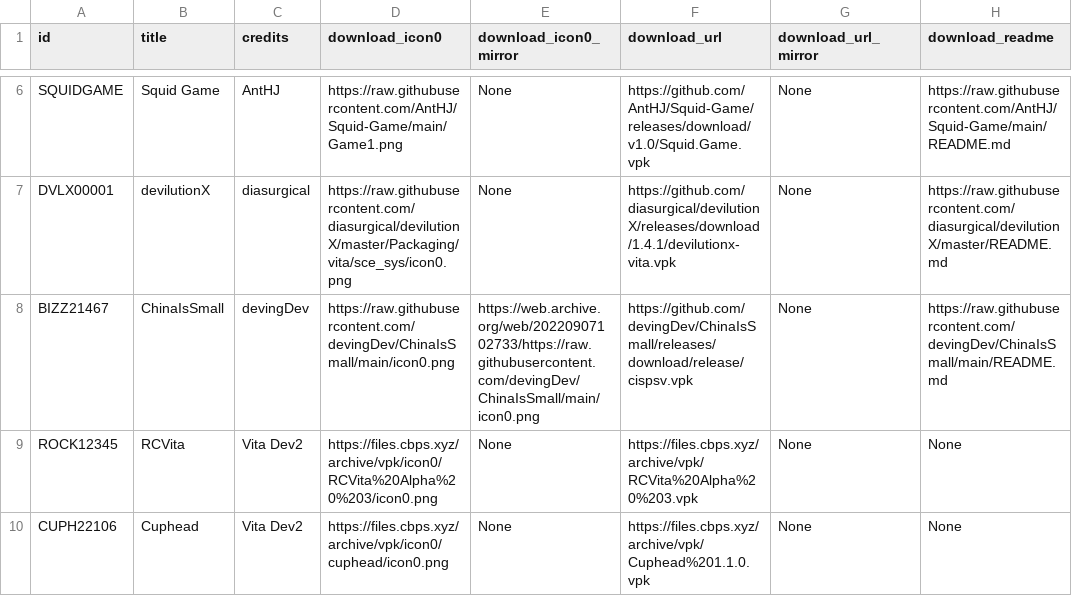
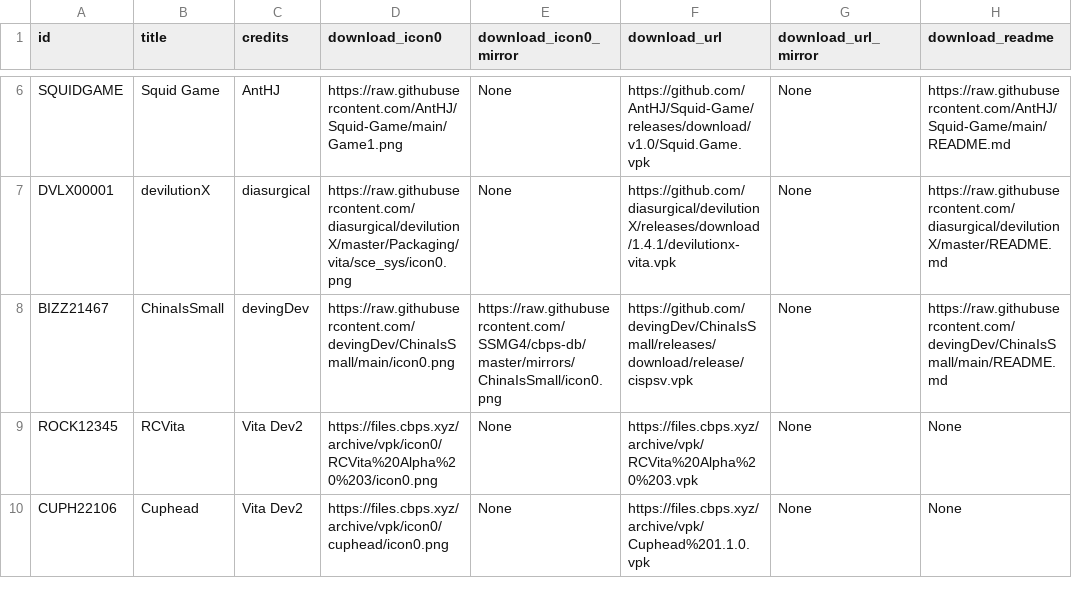
Before and after one commit to Team-CBPS/cbps-db, a CSV file: cbpsdb.csv, drawn as a sheet; only a part is shown, gaps mark what is left out; the diff names each change by its address in the sheet, - before the commit and + after, or states it on an @@ line.

Commit message:
Update cbpsdb.csv

```diff
--- a/cbpsdb.csv
+++ b/cbpsdb.csv
-E8 (download_icon0_mirror): https://web.archive.org/web/20220907102733/https://raw.githubusercontent.com/devingDev/ChinaIsSmall/main/icon0.png
+E8 (download_icon0_mirror): https://raw.githubusercontent.com/SSMG4/cbps-db/master/mirrors/ChinaIsSmall/icon0.png
```
